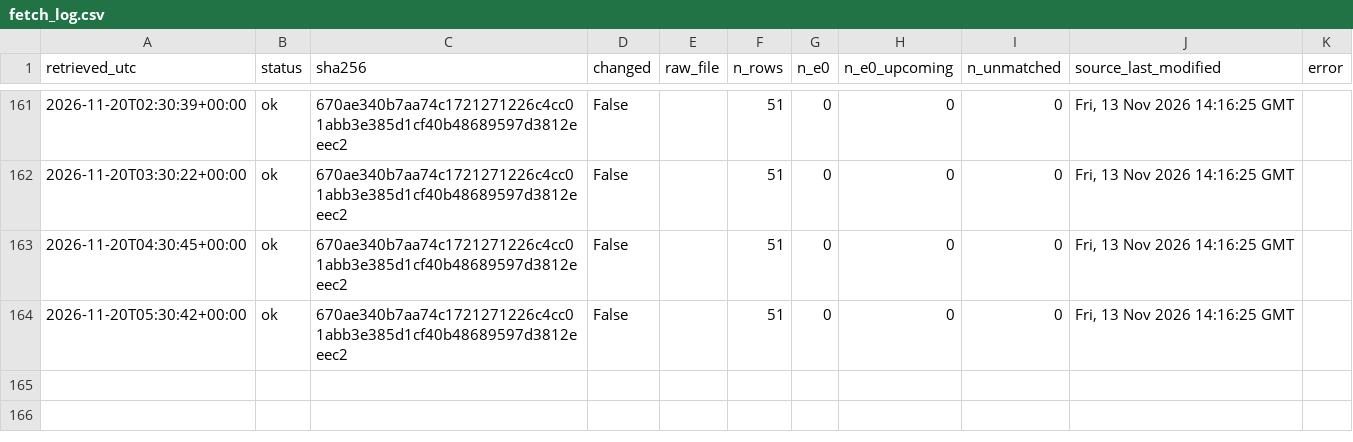
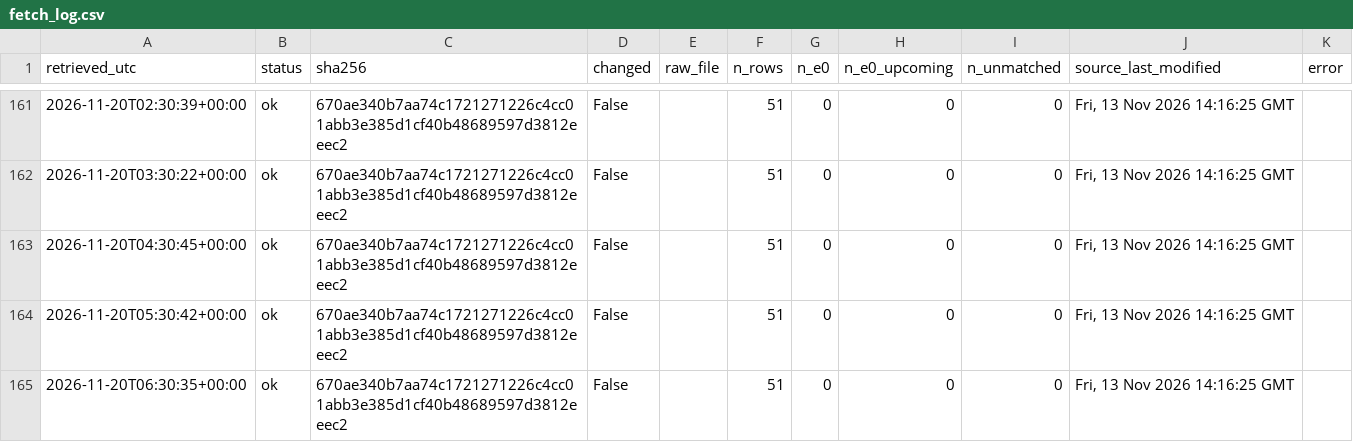
Before and after one commit to 26lenkalaa/TaBet, a CSV file: soccer (premier league)/results/prospective/odds/fetch_log.csv, drawn as a sheet; only a part is shown, gaps mark what is left out.

```diff
--- a/soccer (premier league)/results/prospective/odds/fetch_log.csv
+++ b/soccer (premier league)/results/prospective/odds/fetch_log.csv
@@ -164 +164,2 @@ retrieved_utc,status,sha256,changed,raw_file,n_rows,n_e0,n_e0_upcoming,n_unmatch
 2026-11-20T05:30:42+00:00,ok,670ae340b7aa74c1721271226c4cc01abb3e385d1cf40b48689597d3812eeec2,False,,51,0,0,0,"Fri, 13 Nov 2026 14:16:25 GMT",
+2026-11-20T06:30:35+00:00,ok,670ae340b7aa74c1721271226c4cc01abb3e385d1cf40b48689597d3812eeec2,False,,51,0,0,0,"Fri, 13 Nov 2026 14:16:25 GMT",
```
